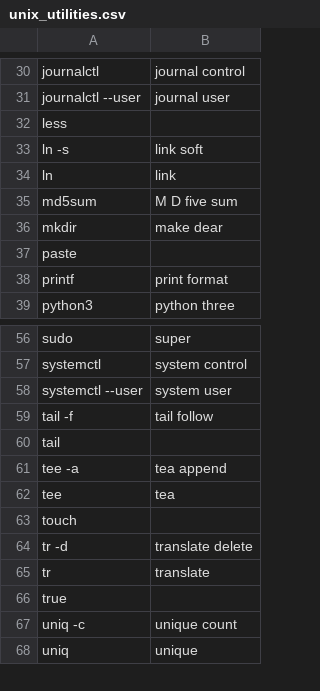
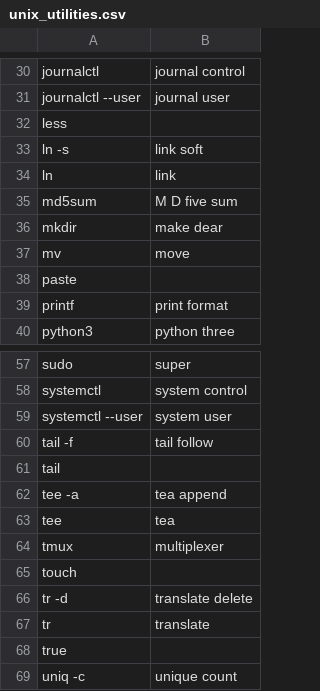
Before and after one commit to MartinRykfors/knausj_talon, a CSV file: settings/unix_utilities.csv, drawn as a sheet; only a part is shown, gaps mark what is left out; the shorter side is filled out with more unchanged rows; the diff names each change by its address in the sheet, - before the commit and + after, or states it on an @@ line.

Commit message:
Refactor `tmux`

```diff
--- a/settings/unix_utilities.csv
+++ b/settings/unix_utilities.csv
+row 37: mv | move
+row 64: tmux | multiplexer
```
Also changed, not shown: 2 other files.
